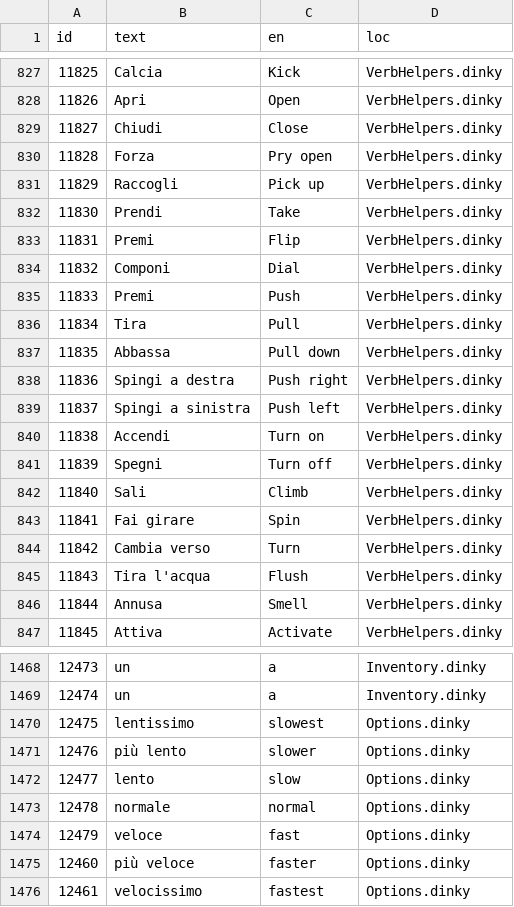
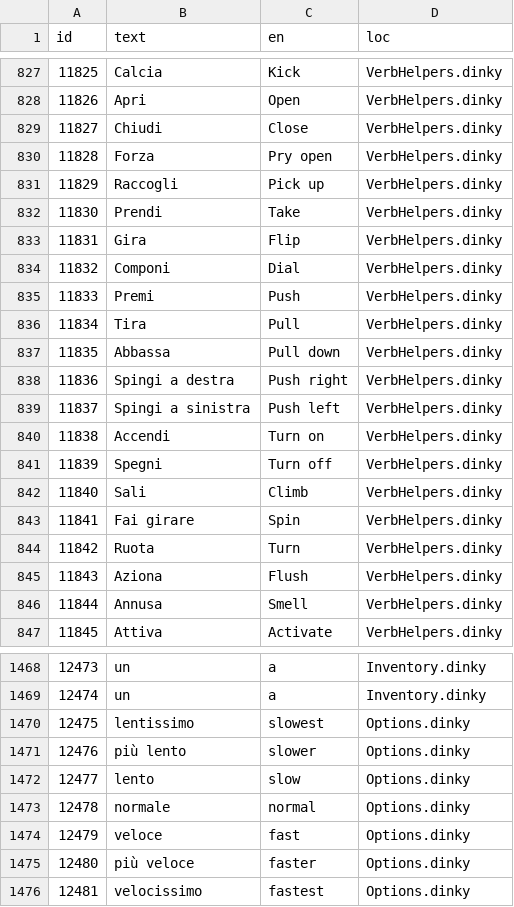
Before and after one commit to grumpygamer/DeloresDev, a TSV file: Data/Translations_it.tsv, drawn as a sheet; only a part is shown, gaps mark what is left out.

```diff
--- a/Data/Translations_it.tsv
+++ b/Data/Translations_it.tsv
@@ -834,3 +834,3 @@ id	text	en	loc
 11830	Prendi	Take	VerbHelpers.dinky
-11831	Premi	Flip	VerbHelpers.dinky
+11831	Gira	Flip	VerbHelpers.dinky
 11832	Componi	Dial	VerbHelpers.dinky
@@ -845,4 +845,4 @@ id	text	en	loc
 11841	Fai girare	Spin	VerbHelpers.dinky
-11842	Cambia verso	Turn	VerbHelpers.dinky
-11843	Tira l'acqua	Flush	VerbHelpers.dinky
+11842	Ruota	Turn	VerbHelpers.dinky
+11843	Aziona	Flush	VerbHelpers.dinky
 11844	Annusa	Smell	VerbHelpers.dinky
@@ -1476,3 +1476,3 @@ id	text	en	loc
 12479	veloce	fast	Options.dinky
-12460	più veloce	faster	Options.dinky
-12461	velocissimo	fastest	Options.dinky
+12480	più veloce	faster	Options.dinky
+12481	velocissimo	fastest	Options.dinky
```
Also changed, not shown: Data/Translations_en.tsv, 1 other file.
